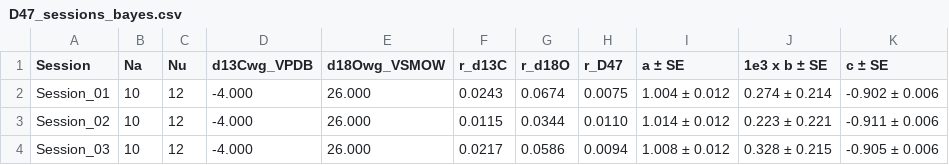
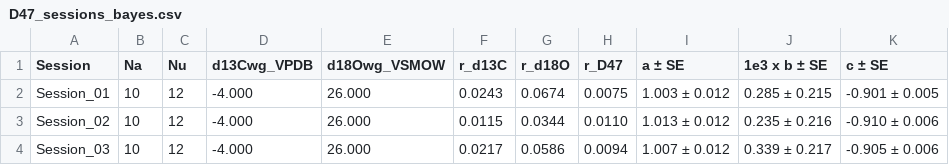
Before and after one commit to mdaeron/D47crunch, a CSV file: examples/output/bayes/D47_sessions_bayes.csv, drawn as a sheet.

```diff
--- a/examples/output/bayes/D47_sessions_bayes.csv
+++ b/examples/output/bayes/D47_sessions_bayes.csv
@@ -1,4 +1,4 @@
 Session,Na,Nu,d13Cwg_VPDB,d18Owg_VSMOW,r_d13C,r_d18O,r_D47,a ± SE,1e3 x b ± SE,c ± SE
-Session_01,10,12,-4.000,26.000,0.0243,0.0674,0.0075,1.004 ± 0.012,0.274 ± 0.214,-0.902 ± 0.006
-Session_02,10,12,-4.000,26.000,0.0115,0.0344,0.0110,1.014 ± 0.012,0.223 ± 0.221,-0.911 ± 0.006
-Session_03,10,12,-4.000,26.000,0.0217,0.0586,0.0094,1.008 ± 0.012,0.328 ± 0.215,-0.905 ± 0.006
+Session_01,10,12,-4.000,26.000,0.0243,0.0674,0.0075,1.003 ± 0.012,0.285 ± 0.215,-0.901 ± 0.005
+Session_02,10,12,-4.000,26.000,0.0115,0.0344,0.0110,1.013 ± 0.012,0.235 ± 0.216,-0.910 ± 0.006
+Session_03,10,12,-4.000,26.000,0.0217,0.0586,0.0094,1.007 ± 0.012,0.339 ± 0.217,-0.905 ± 0.006
```
Also changed, not shown: examples/output/bayes/D47_ls_vs_bayes.csv, examples/output/bayes/D47_samples.csv, 23 other files.
